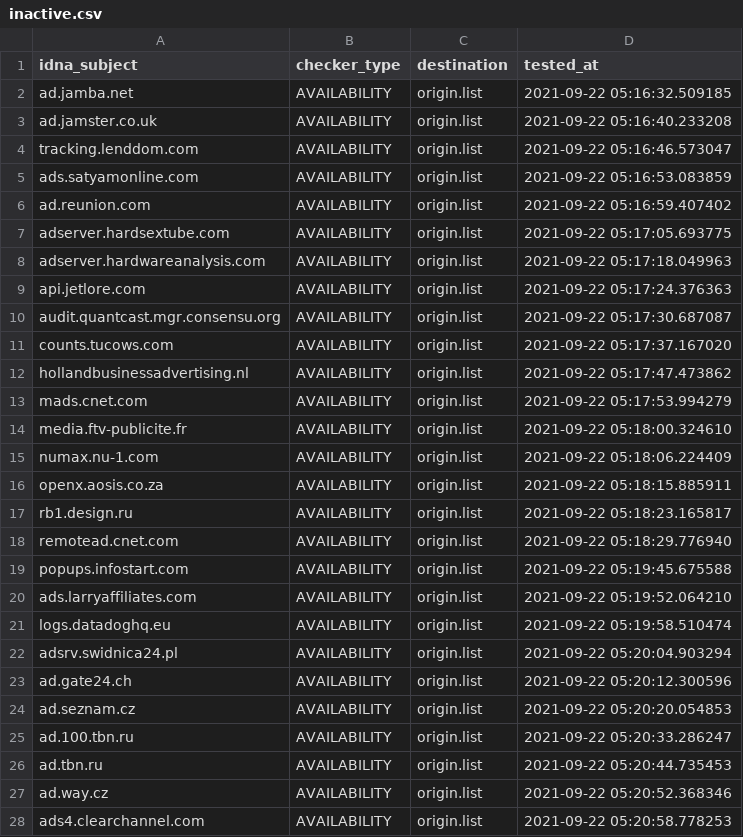
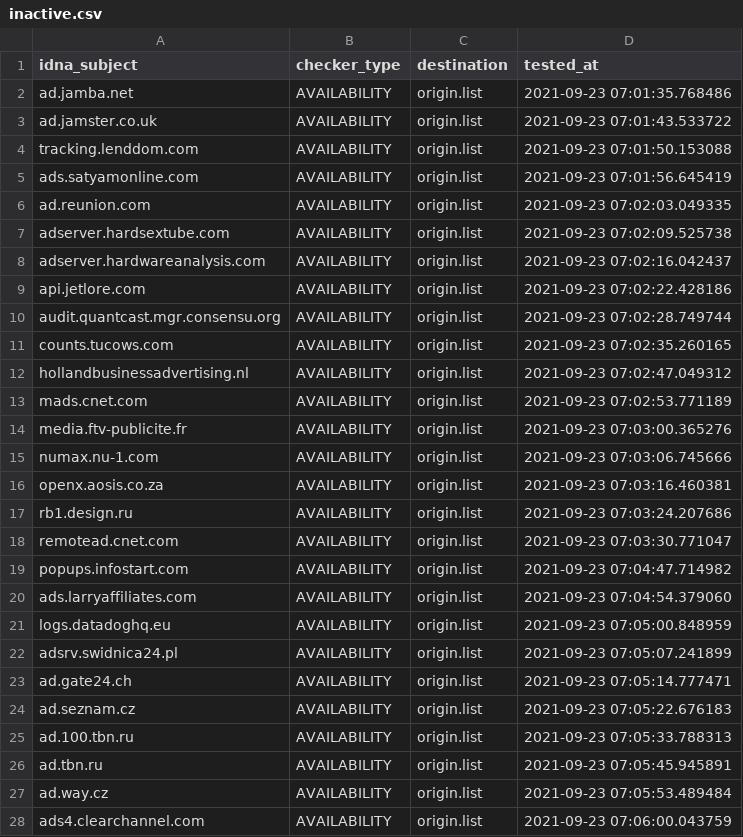
Before and after one commit to dead-hosts/hosts_web_yoyo.org, a CSV file: .pyfunceble/inactive.csv, drawn as a sheet; only a part is shown; the diff covers the shown part only.

```diff
--- a/.pyfunceble/inactive.csv
+++ b/.pyfunceble/inactive.csv
@@ -1,28 +1,28 @@
 idna_subject,checker_type,destination,tested_at
-ad.jamba.net,AVAILABILITY,origin.list,2021-09-22 05:16:32.509185
-ad.jamster.co.uk,AVAILABILITY,origin.list,2021-09-22 05:16:40.233208
-tracking.lenddom.com,AVAILABILITY,origin.list,2021-09-22 05:16:46.573047
-ads.satyamonline.com,AVAILABILITY,origin.list,2021-09-22 05:16:53.083859
-ad.reunion.com,AVAILABILITY,origin.list,2021-09-22 05:16:59.407402
-adserver.hardsextube.com,AVAILABILITY,origin.list,2021-09-22 05:17:05.693775
-adserver.hardwareanalysis.com,AVAILABILITY,origin.list,2021-09-22 05:17:18.049963
-api.jetlore.com,AVAILABILITY,origin.list,2021-09-22 05:17:24.376363
-audit.quantcast.mgr.consensu.org,AVAILABILITY,origin.list,2021-09-22 05:17:30.687087
-counts.tucows.com,AVAILABILITY,origin.list,2021-09-22 05:17:37.167020
-hollandbusinessadvertising.nl,AVAILABILITY,origin.list,2021-09-22 05:17:47.473862
-mads.cnet.com,AVAILABILITY,origin.list,2021-09-22 05:17:53.994279
-media.ftv-publicite.fr,AVAILABILITY,origin.list,2021-09-22 05:18:00.324610
-numax.nu-1.com,AVAILABILITY,origin.list,2021-09-22 05:18:06.224409
-openx.aosis.co.za,AVAILABILITY,origin.list,2021-09-22 05:18:15.885911
-rb1.design.ru,AVAILABILITY,origin.list,2021-09-22 05:18:23.165817
-remotead.cnet.com,AVAILABILITY,origin.list,2021-09-22 05:18:29.776940
-popups.infostart.com,AVAILABILITY,origin.list,2021-09-22 05:19:45.675588
-ads.larryaffiliates.com,AVAILABILITY,origin.list,2021-09-22 05:19:52.064210
-logs.datadoghq.eu,AVAILABILITY,origin.list,2021-09-22 05:19:58.510474
-adsrv.swidnica24.pl,AVAILABILITY,origin.list,2021-09-22 05:20:04.903294
-ad.gate24.ch,AVAILABILITY,origin.list,2021-09-22 05:20:12.300596
-ad.seznam.cz,AVAILABILITY,origin.list,2021-09-22 05:20:20.054853
-ad.100.tbn.ru,AVAILABILITY,origin.list,2021-09-22 05:20:33.286247
-ad.tbn.ru,AVAILABILITY,origin.list,2021-09-22 05:20:44.735453
-ad.way.cz,AVAILABILITY,origin.list,2021-09-22 05:20:52.368346
-ads4.clearchannel.com,AVAILABILITY,origin.list,2021-09-22 05:20:58.778253
+ad.jamba.net,AVAILABILITY,origin.list,2021-09-23 07:01:35.768486
+ad.jamster.co.uk,AVAILABILITY,origin.list,2021-09-23 07:01:43.533722
+tracking.lenddom.com,AVAILABILITY,origin.list,2021-09-23 07:01:50.153088
+ads.satyamonline.com,AVAILABILITY,origin.list,2021-09-23 07:01:56.645419
+ad.reunion.com,AVAILABILITY,origin.list,2021-09-23 07:02:03.049335
+adserver.hardsextube.com,AVAILABILITY,origin.list,2021-09-23 07:02:09.525738
+adserver.hardwareanalysis.com,AVAILABILITY,origin.list,2021-09-23 07:02:16.042437
+api.jetlore.com,AVAILABILITY,origin.list,2021-09-23 07:02:22.428186
+audit.quantcast.mgr.consensu.org,AVAILABILITY,origin.list,2021-09-23 07:02:28.749744
+counts.tucows.com,AVAILABILITY,origin.list,2021-09-23 07:02:35.260165
+hollandbusinessadvertising.nl,AVAILABILITY,origin.list,2021-09-23 07:02:47.049312
+mads.cnet.com,AVAILABILITY,origin.list,2021-09-23 07:02:53.771189
+media.ftv-publicite.fr,AVAILABILITY,origin.list,2021-09-23 07:03:00.365276
+numax.nu-1.com,AVAILABILITY,origin.list,2021-09-23 07:03:06.745666
+openx.aosis.co.za,AVAILABILITY,origin.list,2021-09-23 07:03:16.460381
+rb1.design.ru,AVAILABILITY,origin.list,2021-09-23 07:03:24.207686
+remotead.cnet.com,AVAILABILITY,origin.list,2021-09-23 07:03:30.771047
+popups.infostart.com,AVAILABILITY,origin.list,2021-09-23 07:04:47.714982
+ads.larryaffiliates.com,AVAILABILITY,origin.list,2021-09-23 07:04:54.379060
+logs.datadoghq.eu,AVAILABILITY,origin.list,2021-09-23 07:05:00.848959
+adsrv.swidnica24.pl,AVAILABILITY,origin.list,2021-09-23 07:05:07.241899
+ad.gate24.ch,AVAILABILITY,origin.list,2021-09-23 07:05:14.777471
+ad.seznam.cz,AVAILABILITY,origin.list,2021-09-23 07:05:22.676183
+ad.100.tbn.ru,AVAILABILITY,origin.list,2021-09-23 07:05:33.788313
+ad.tbn.ru,AVAILABILITY,origin.list,2021-09-23 07:05:45.945891
+ad.way.cz,AVAILABILITY,origin.list,2021-09-23 07:05:53.489484
+ads4.clearchannel.com,AVAILABILITY,origin.list,2021-09-23 07:06:00.043759
```
Also changed, not shown: 1 removed row and 21 edited cells elsewhere in this file, 14 other files.
